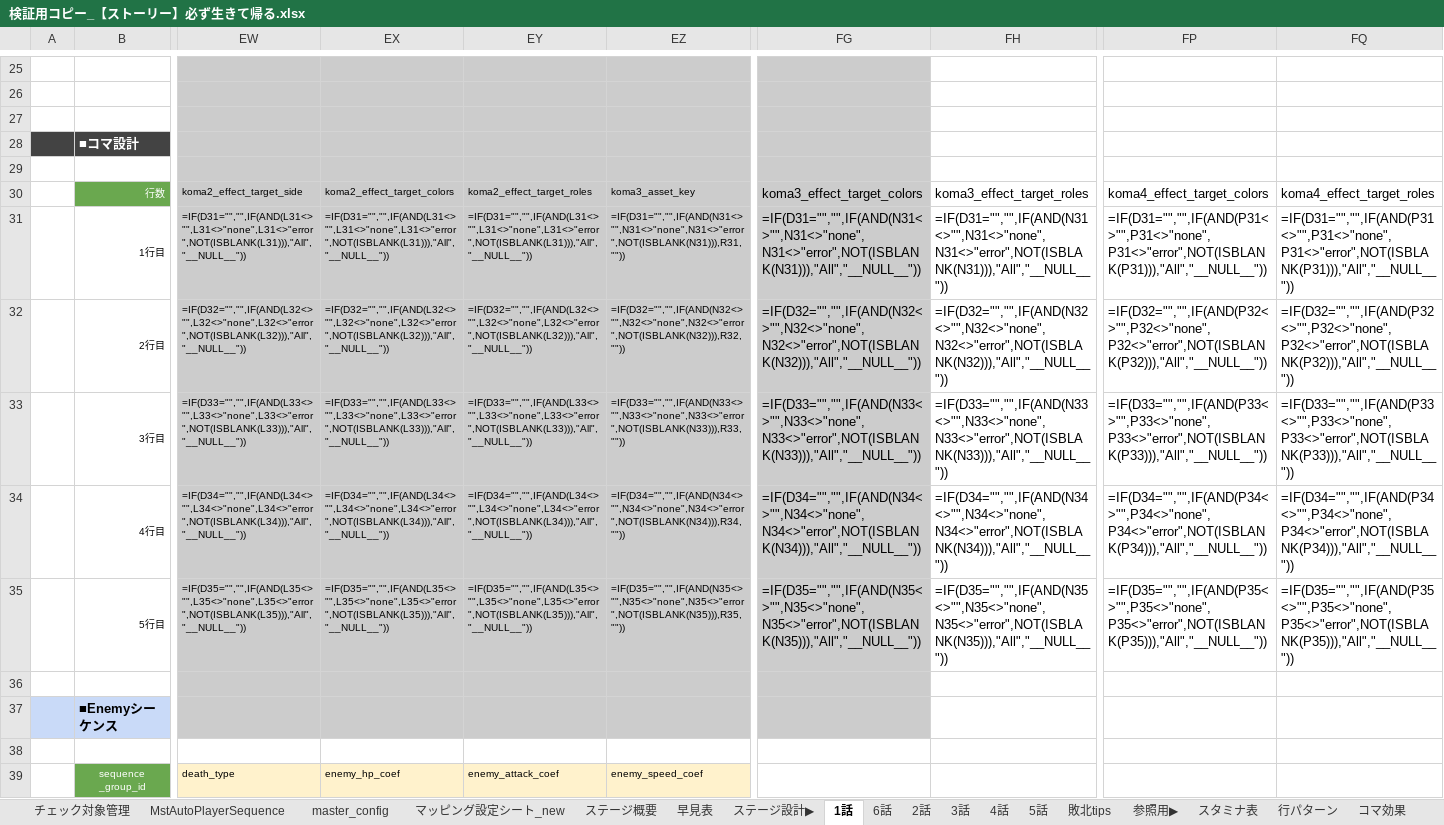
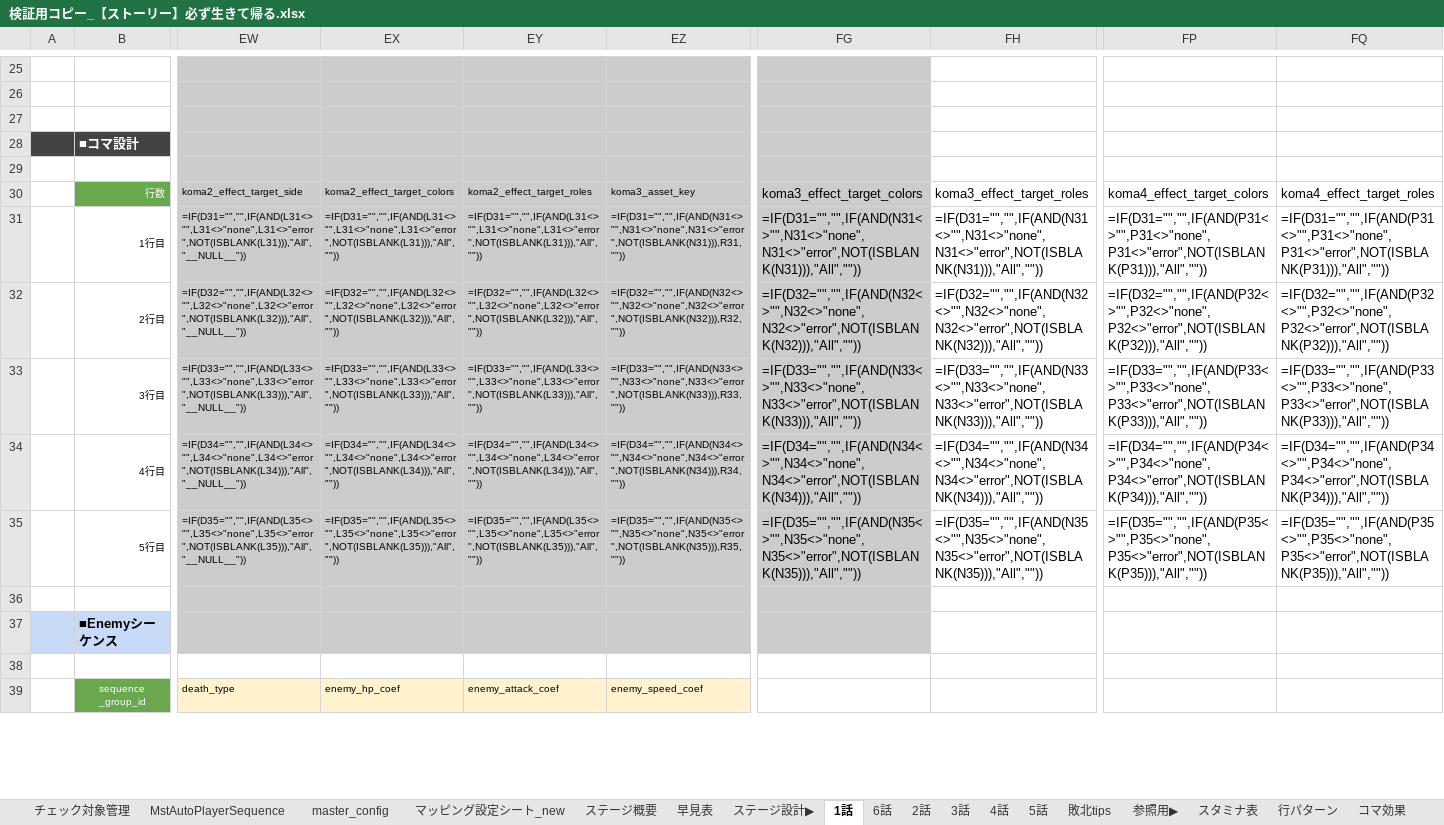
Before and after one commit to Wonderplanet/glow-brain, an Excel workbook: domain/tasks/dungeon-ingame-xlsx-generator/work/検証用コピー_【ストーリー】必ず生きて帰る.xlsx, sheet 1話, drawn as a sheet; only a part is shown, gaps mark what is left out; values as stored, in another font and other column widths than the file's, no borders; formulas without a stored value are shown as written; conditional formats not drawn; the diff names each change by its address in the sheet, - before the commit and + after, or states it on an @@ line.

```diff
--- a/domain/tasks/dungeon-ingame-xlsx-generator/work/検証用コピー_【ストーリー】必ず生きて帰る.xlsx (sheet 1話)
+++ b/domain/tasks/dungeon-ingame-xlsx-generator/work/検証用コピー_【ストーリー】必ず生きて帰る.xlsx (sheet 1話)
-EX31: =IF(D31="","",IF(AND(L31<>"",L31<>"none",L31<>"error",NOT(ISBLANK(L31))),"All","__NULL__"))
+EX31: =IF(D31="","",IF(AND(L31<>"",L31<>"none",L31<>"error",NOT(ISBLANK(L31))),"All",""))
-EY31: =IF(D31="","",IF(AND(L31<>"",L31<>"none",L31<>"error",NOT(ISBLANK(L31))),"All","__NULL__"))
+EY31: =IF(D31="","",IF(AND(L31<>"",L31<>"none",L31<>"error",NOT(ISBLANK(L31))),"All",""))
-FG31: =IF(D31="","",IF(AND(N31<>"",N31<>"none",N31<>"error",NOT(ISBLANK(N31))),"All","__NULL__"))
+FG31: =IF(D31="","",IF(AND(N31<>"",N31<>"none",N31<>"error",NOT(ISBLANK(N31))),"All",""))
-FH31: =IF(D31="","",IF(AND(N31<>"",N31<>"none",N31<>"error",NOT(ISBLANK(N31))),"All","__NULL__"))
+FH31: =IF(D31="","",IF(AND(N31<>"",N31<>"none",N31<>"error",NOT(ISBLANK(N31))),"All",""))
-FP31: =IF(D31="","",IF(AND(P31<>"",P31<>"none",P31<>"error",NOT(ISBLANK(P31))),"All","__NULL__"))
+FP31: =IF(D31="","",IF(AND(P31<>"",P31<>"none",P31<>"error",NOT(ISBLANK(P31))),"All",""))
-FQ31: =IF(D31="","",IF(AND(P31<>"",P31<>"none",P31<>"error",NOT(ISBLANK(P31))),"All","__NULL__"))
+FQ31: =IF(D31="","",IF(AND(P31<>"",P31<>"none",P31<>"error",NOT(ISBLANK(P31))),"All",""))
-EX32: =IF(D32="","",IF(AND(L32<>"",L32<>"none",L32<>"error",NOT(ISBLANK(L32))),"All","__NULL__"))
+EX32: =IF(D32="","",IF(AND(L32<>"",L32<>"none",L32<>"error",NOT(ISBLANK(L32))),"All",""))
-EY32: =IF(D32="","",IF(AND(L32<>"",L32<>"none",L32<>"error",NOT(ISBLANK(L32))),"All","__NULL__"))
+EY32: =IF(D32="","",IF(AND(L32<>"",L32<>"none",L32<>"error",NOT(ISBLANK(L32))),"All",""))
-FG32: =IF(D32="","",IF(AND(N32<>"",N32<>"none",N32<>"error",NOT(ISBLANK(N32))),"All","__NULL__"))
+FG32: =IF(D32="","",IF(AND(N32<>"",N32<>"none",N32<>"error",NOT(ISBLANK(N32))),"All",""))
-FH32: =IF(D32="","",IF(AND(N32<>"",N32<>"none",N32<>"error",NOT(ISBLANK(N32))),"All","__NULL__"))
+FH32: =IF(D32="","",IF(AND(N32<>"",N32<>"none",N32<>"error",NOT(ISBLANK(N32))),"All",""))
-FP32: =IF(D32="","",IF(AND(P32<>"",P32<>"none",P32<>"error",NOT(ISBLANK(P32))),"All","__NULL__"))
+FP32: =IF(D32="","",IF(AND(P32<>"",P32<>"none",P32<>"error",NOT(ISBLANK(P32))),"All",""))
-FQ32: =IF(D32="","",IF(AND(P32<>"",P32<>"none",P32<>"error",NOT(ISBLANK(P32))),"All","__NULL__"))
+FQ32: =IF(D32="","",IF(AND(P32<>"",P32<>"none",P32<>"error",NOT(ISBLANK(P32))),"All",""))
-EX33: =IF(D33="","",IF(AND(L33<>"",L33<>"none",L33<>"error",NOT(ISBLANK(L33))),"All","__NULL__"))
+EX33: =IF(D33="","",IF(AND(L33<>"",L33<>"none",L33<>"error",NOT(ISBLANK(L33))),"All",""))
-EY33: =IF(D33="","",IF(AND(L33<>"",L33<>"none",L33<>"error",NOT(ISBLANK(L33))),"All","__NULL__"))
+EY33: =IF(D33="","",IF(AND(L33<>"",L33<>"none",L33<>"error",NOT(ISBLANK(L33))),"All",""))
-FG33: =IF(D33="","",IF(AND(N33<>"",N33<>"none",N33<>"error",NOT(ISBLANK(N33))),"All","__NULL__"))
+FG33: =IF(D33="","",IF(AND(N33<>"",N33<>"none",N33<>"error",NOT(ISBLANK(N33))),"All",""))
-FH33: =IF(D33="","",IF(AND(N33<>"",N33<>"none",N33<>"error",NOT(ISBLANK(N33))),"All","__NULL__"))
+FH33: =IF(D33="","",IF(AND(N33<>"",N33<>"none",N33<>"error",NOT(ISBLANK(N33))),"All",""))
-FP33: =IF(D33="","",IF(AND(P33<>"",P33<>"none",P33<>"error",NOT(ISBLANK(P33))),"All","__NULL__"))
+FP33: =IF(D33="","",IF(AND(P33<>"",P33<>"none",P33<>"error",NOT(ISBLANK(P33))),"All",""))
-FQ33: =IF(D33="","",IF(AND(P33<>"",P33<>"none",P33<>"error",NOT(ISBLANK(P33))),"All","__NULL__"))
+FQ33: =IF(D33="","",IF(AND(P33<>"",P33<>"none",P33<>"error",NOT(ISBLANK(P33))),"All",""))
-EX34: =IF(D34="","",IF(AND(L34<>"",L34<>"none",L34<>"error",NOT(ISBLANK(L34))),"All","__NULL__"))
+EX34: =IF(D34="","",IF(AND(L34<>"",L34<>"none",L34<>"error",NOT(ISBLANK(L34))),"All",""))
-EY34: =IF(D34="","",IF(AND(L34<>"",L34<>"none",L34<>"error",NOT(ISBLANK(L34))),"All","__NULL__"))
+EY34: =IF(D34="","",IF(AND(L34<>"",L34<>"none",L34<>"error",NOT(ISBLANK(L34))),"All",""))
-FG34: =IF(D34="","",IF(AND(N34<>"",N34<>"none",N34<>"error",NOT(ISBLANK(N34))),"All","__NULL__"))
+FG34: =IF(D34="","",IF(AND(N34<>"",N34<>"none",N34<>"error",NOT(ISBLANK(N34))),"All",""))
-FH34: =IF(D34="","",IF(AND(N34<>"",N34<>"none",N34<>"error",NOT(ISBLANK(N34))),"All","__NULL__"))
+FH34: =IF(D34="","",IF(AND(N34<>"",N34<>"none",N34<>"error",NOT(ISBLANK(N34))),"All",""))
-FP34: =IF(D34="","",IF(AND(P34<>"",P34<>"none",P34<>"error",NOT(ISBLANK(P34))),"All","__NULL__"))
+FP34: =IF(D34="","",IF(AND(P34<>"",P34<>"none",P34<>"error",NOT(ISBLANK(P34))),"All",""))
-FQ34: =IF(D34="","",IF(AND(P34<>"",P34<>"none",P34<>"error",NOT(ISBLANK(P34))),"All","__NULL__"))
+FQ34: =IF(D34="","",IF(AND(P34<>"",P34<>"none",P34<>"error",NOT(ISBLANK(P34))),"All",""))
-EX35: =IF(D35="","",IF(AND(L35<>"",L35<>"none",L35<>"error",NOT(ISBLANK(L35))),"All","__NULL__"))
+EX35: =IF(D35="","",IF(AND(L35<>"",L35<>"none",L35<>"error",NOT(ISBLANK(L35))),"All",""))
-EY35: =IF(D35="","",IF(AND(L35<>"",L35<>"none",L35<>"error",NOT(ISBLANK(L35))),"All","__NULL__"))
+EY35: =IF(D35="","",IF(AND(L35<>"",L35<>"none",L35<>"error",NOT(ISBLANK(L35))),"All",""))
-FG35: =IF(D35="","",IF(AND(N35<>"",N35<>"none",N35<>"error",NOT(ISBLANK(N35))),"All","__NULL__"))
+FG35: =IF(D35="","",IF(AND(N35<>"",N35<>"none",N35<>"error",NOT(ISBLANK(N35))),"All",""))
-FH35: =IF(D35="","",IF(AND(N35<>"",N35<>"none",N35<>"error",NOT(ISBLANK(N35))),"All","__NULL__"))
+FH35: =IF(D35="","",IF(AND(N35<>"",N35<>"none",N35<>"error",NOT(ISBLANK(N35))),"All",""))
-FP35: =IF(D35="","",IF(AND(P35<>"",P35<>"none",P35<>"error",NOT(ISBLANK(P35))),"All","__NULL__"))
+FP35: =IF(D35="","",IF(AND(P35<>"",P35<>"none",P35<>"error",NOT(ISBLANK(P35))),"All",""))
-FQ35: =IF(D35="","",IF(AND(P35<>"",P35<>"none",P35<>"error",NOT(ISBLANK(P35))),"All","__NULL__"))
+FQ35: =IF(D35="","",IF(AND(P35<>"",P35<>"none",P35<>"error",NOT(ISBLANK(P35))),"All",""))
```
